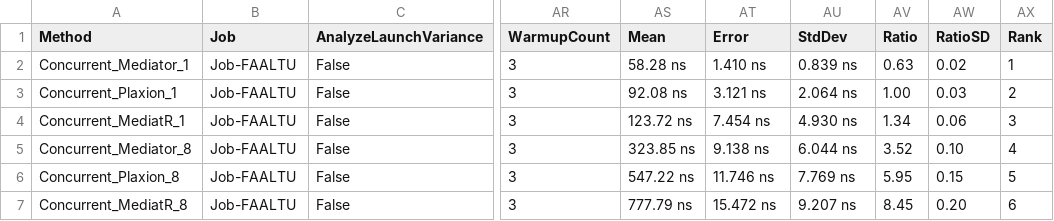
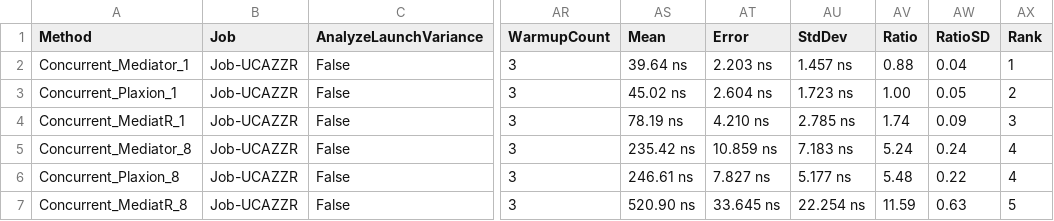
Before and after one commit to avmp2208/PlaxionMediator, a CSV file: benchmarks-comparison/src/Plaxion.BenchMarks.Comparison/BenchmarkDotNet.Artifacts/results/Plaxion.BenchMarks.Comparison.ConcurrencyBenchmarks-report.csv, drawn as a sheet; only a part is shown, gaps mark what is left out; the diff covers the shown part only; the diff names each change by its address in the sheet, - before the commit and + after, or states it on an @@ line.

```diff
--- a/benchmarks-comparison/src/Plaxion.BenchMarks.Comparison/BenchmarkDotNet.Artifacts/results/Plaxion.BenchMarks.Comparison.ConcurrencyBenchmarks-report.csv
+++ b/benchmarks-comparison/src/Plaxion.BenchMarks.Comparison/BenchmarkDotNet.Artifacts/results/Plaxion.BenchMarks.Comparison.ConcurrencyBenchmarks-report.csv
-B2:B7 (Job): Job-FAALTU
+B2:B7 (Job): Job-UCAZZR
-AS2 (Mean): 58.28 ns
+AS2 (Mean): 39.64 ns
-AT2 (Error): 1.410 ns
+AT2 (Error): 2.203 ns
-AU2 (StdDev): 0.839 ns
+AU2 (StdDev): 1.457 ns
-AV2 (Ratio): 0.63
+AV2 (Ratio): 0.88
-AW2 (RatioSD): 0.02
+AW2 (RatioSD): 0.04
-AS3 (Mean): 92.08 ns
+AS3 (Mean): 45.02 ns
-AT3 (Error): 3.121 ns
+AT3 (Error): 2.604 ns
-AU3 (StdDev): 2.064 ns
+AU3 (StdDev): 1.723 ns
-AW3 (RatioSD): 0.03
+AW3 (RatioSD): 0.05
-AS4 (Mean): 123.72 ns
+AS4 (Mean): 78.19 ns
-AT4 (Error): 7.454 ns
+AT4 (Error): 4.210 ns
-AU4 (StdDev): 4.930 ns
+AU4 (StdDev): 2.785 ns
-AV4 (Ratio): 1.34
+AV4 (Ratio): 1.74
-AW4 (RatioSD): 0.06
+AW4 (RatioSD): 0.09
-AS5 (Mean): 323.85 ns
+AS5 (Mean): 235.42 ns
-AT5 (Error): 9.138 ns
+AT5 (Error): 10.859 ns
-AU5 (StdDev): 6.044 ns
+AU5 (StdDev): 7.183 ns
-AV5 (Ratio): 3.52
+AV5 (Ratio): 5.24
-AW5 (RatioSD): 0.10
+AW5 (RatioSD): 0.24
-AS6 (Mean): 547.22 ns
+AS6 (Mean): 246.61 ns
-AT6 (Error): 11.746 ns
+AT6 (Error): 7.827 ns
-AU6 (StdDev): 7.769 ns
+AU6 (StdDev): 5.177 ns
-AV6 (Ratio): 5.95
+AV6 (Ratio): 5.48
-AW6 (RatioSD): 0.15
+AW6 (RatioSD): 0.22
-AX6 (Rank): 5
+AX6 (Rank): 4
-AS7 (Mean): 777.79 ns
+AS7 (Mean): 520.90 ns
-AT7 (Error): 15.472 ns
+AT7 (Error): 33.645 ns
-AU7 (StdDev): 9.207 ns
+AU7 (StdDev): 22.254 ns
-AV7 (Ratio): 8.45
+AV7 (Ratio): 11.59
-AW7 (RatioSD): 0.20
+AW7 (RatioSD): 0.63
-AX7 (Rank): 6
+AX7 (Rank): 5
```
Also changed, not shown: 48 edited cells elsewhere in this file, benchmarks-comparison/src/Plaxion.BenchMarks.Comparison/BenchmarkDotNet.Artifacts/results/Plaxion.BenchMarks.Comparison.NotificationFanOutBenchmarks-report.csv, benchmarks-comparison/src/Plaxion.BenchMarks.Comparison/BenchmarkDotNet.Artifacts/results/Plaxion.BenchMarks.Comparison.PipelineBehaviorBenchmarks-report.csv, 17 other files.
